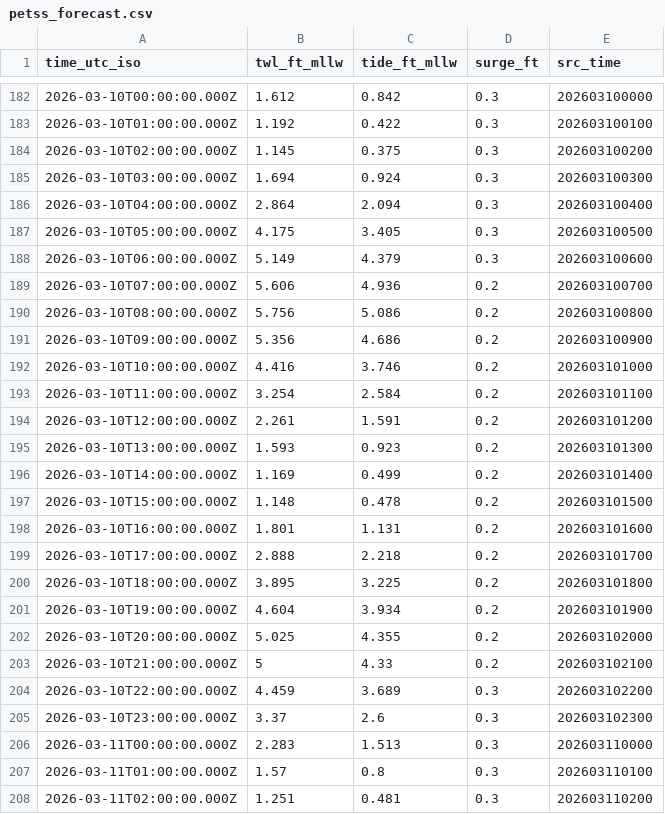
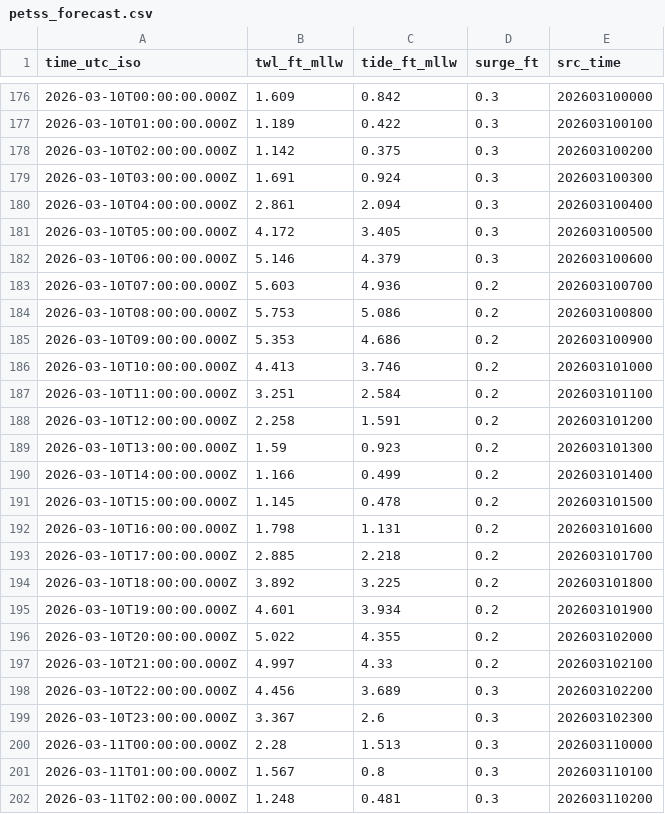
Before and after one commit to hondrospj/Greenwich, a CSV file: data/petss_forecast.csv, drawn as a sheet; only a part is shown, gaps mark what is left out; the diff covers the shown part only.

```diff
--- a/data/petss_forecast.csv
+++ b/data/petss_forecast.csv
@@ -182,27 +176,27 @@ time_utc_iso,twl_ft_mllw,tide_ft_mllw,surge_ft,src_time
-2026-03-10T00:00:00.000Z,1.612,0.842,0.3,202603100000
-2026-03-10T01:00:00.000Z,1.192,0.422,0.3,202603100100
-2026-03-10T02:00:00.000Z,1.145,0.375,0.3,202603100200
-2026-03-10T03:00:00.000Z,1.694,0.924,0.3,202603100300
-2026-03-10T04:00:00.000Z,2.864,2.094,0.3,202603100400
-2026-03-10T05:00:00.000Z,4.175,3.405,0.3,202603100500
-2026-03-10T06:00:00.000Z,5.149,4.379,0.3,202603100600
-2026-03-10T07:00:00.000Z,5.606,4.936,0.2,202603100700
-2026-03-10T08:00:00.000Z,5.756,5.086,0.2,202603100800
-2026-03-10T09:00:00.000Z,5.356,4.686,0.2,202603100900
-2026-03-10T10:00:00.000Z,4.416,3.746,0.2,202603101000
-2026-03-10T11:00:00.000Z,3.254,2.584,0.2,202603101100
-2026-03-10T12:00:00.000Z,2.261,1.591,0.2,202603101200
-2026-03-10T13:00:00.000Z,1.593,0.923,0.2,202603101300
-2026-03-10T14:00:00.000Z,1.169,0.499,0.2,202603101400
-2026-03-10T15:00:00.000Z,1.148,0.478,0.2,202603101500
-2026-03-10T16:00:00.000Z,1.801,1.131,0.2,202603101600
-2026-03-10T17:00:00.000Z,2.888,2.218,0.2,202603101700
-2026-03-10T18:00:00.000Z,3.895,3.225,0.2,202603101800
-2026-03-10T19:00:00.000Z,4.604,3.934,0.2,202603101900
-2026-03-10T20:00:00.000Z,5.025,4.355,0.2,202603102000
-2026-03-10T21:00:00.000Z,5,4.33,0.2,202603102100
-2026-03-10T22:00:00.000Z,4.459,3.689,0.3,202603102200
-2026-03-10T23:00:00.000Z,3.37,2.6,0.3,202603102300
-2026-03-11T00:00:00.000Z,2.283,1.513,0.3,202603110000
-2026-03-11T01:00:00.000Z,1.57,0.8,0.3,202603110100
-2026-03-11T02:00:00.000Z,1.251,0.481,0.3,202603110200
+2026-03-10T00:00:00.000Z,1.609,0.842,0.3,202603100000
+2026-03-10T01:00:00.000Z,1.189,0.422,0.3,202603100100
+2026-03-10T02:00:00.000Z,1.142,0.375,0.3,202603100200
+2026-03-10T03:00:00.000Z,1.691,0.924,0.3,202603100300
+2026-03-10T04:00:00.000Z,2.861,2.094,0.3,202603100400
+2026-03-10T05:00:00.000Z,4.172,3.405,0.3,202603100500
+2026-03-10T06:00:00.000Z,5.146,4.379,0.3,202603100600
+2026-03-10T07:00:00.000Z,5.603,4.936,0.2,202603100700
+2026-03-10T08:00:00.000Z,5.753,5.086,0.2,202603100800
+2026-03-10T09:00:00.000Z,5.353,4.686,0.2,202603100900
+2026-03-10T10:00:00.000Z,4.413,3.746,0.2,202603101000
+2026-03-10T11:00:00.000Z,3.251,2.584,0.2,202603101100
+2026-03-10T12:00:00.000Z,2.258,1.591,0.2,202603101200
+2026-03-10T13:00:00.000Z,1.59,0.923,0.2,202603101300
+2026-03-10T14:00:00.000Z,1.166,0.499,0.2,202603101400
+2026-03-10T15:00:00.000Z,1.145,0.478,0.2,202603101500
+2026-03-10T16:00:00.000Z,1.798,1.131,0.2,202603101600
+2026-03-10T17:00:00.000Z,2.885,2.218,0.2,202603101700
+2026-03-10T18:00:00.000Z,3.892,3.225,0.2,202603101800
+2026-03-10T19:00:00.000Z,4.601,3.934,0.2,202603101900
+2026-03-10T20:00:00.000Z,5.022,4.355,0.2,202603102000
+2026-03-10T21:00:00.000Z,4.997,4.33,0.2,202603102100
+2026-03-10T22:00:00.000Z,4.456,3.689,0.3,202603102200
+2026-03-10T23:00:00.000Z,3.367,2.6,0.3,202603102300
+2026-03-11T00:00:00.000Z,2.28,1.513,0.3,202603110000
+2026-03-11T01:00:00.000Z,1.567,0.8,0.3,202603110100
+2026-03-11T02:00:00.000Z,1.248,0.481,0.3,202603110200
```
Also changed, not shown: 6 added rows, 6 removed rows and 73 edited cells elsewhere in this file, 3 other files.
